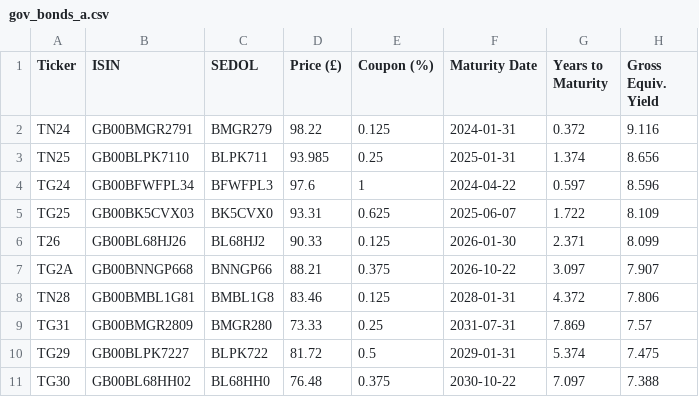
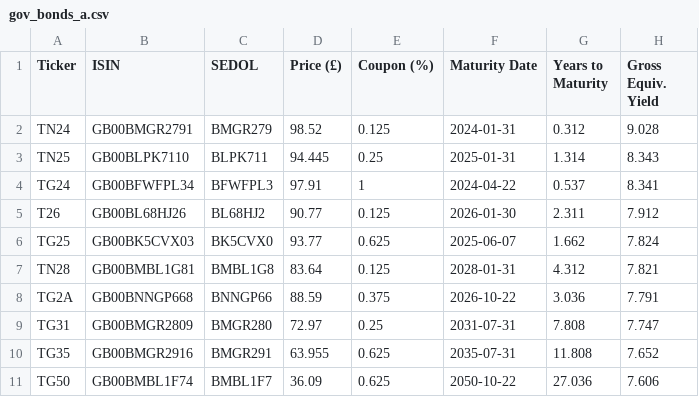
Before and after one commit to InvestingInBonds/InvestingInBonds.github.io, a CSV file: data/gov_bonds_a.csv, drawn as a sheet.

Commit message:
data upd and minor changes 09/10

```diff
--- a/data/gov_bonds_a.csv
+++ b/data/gov_bonds_a.csv
@@ -1,11 +1,11 @@
 "Ticker","ISIN","SEDOL","Price (£)","Coupon (%)","Maturity Date","Years to Maturity","Gross Equiv. Yield"
-"TN24","GB00BMGR2791","BMGR279",98.22,0.125,2024-01-31,0.372,9.116
-"TN25","GB00BLPK7110","BLPK711",93.985,0.25,2025-01-31,1.374,8.656
-"TG24","GB00BFWFPL34","BFWFPL3",97.6,1,2024-04-22,0.597,8.596
-"TG25","GB00BK5CVX03","BK5CVX0",93.31,0.625,2025-06-07,1.722,8.109
-"T26","GB00BL68HJ26","BL68HJ2",90.33,0.125,2026-01-30,2.371,8.099
-"TG2A","GB00BNNGP668","BNNGP66",88.21,0.375,2026-10-22,3.097,7.907
-"TN28","GB00BMBL1G81","BMBL1G8",83.46,0.125,2028-01-31,4.372,7.806
-"TG31","GB00BMGR2809","BMGR280",73.33,0.25,2031-07-31,7.869,7.57
-"TG29","GB00BLPK7227","BLPK722",81.72,0.5,2029-01-31,5.374,7.475
-"TG30","GB00BL68HH02","BL68HH0",76.48,0.375,2030-10-22,7.097,7.388
+"TN24","GB00BMGR2791","BMGR279",98.52,0.125,2024-01-31,0.312,9.028
+"TN25","GB00BLPK7110","BLPK711",94.445,0.25,2025-01-31,1.314,8.343
+"TG24","GB00BFWFPL34","BFWFPL3",97.91,1,2024-04-22,0.537,8.341
+"T26","GB00BL68HJ26","BL68HJ2",90.77,0.125,2026-01-30,2.311,7.912
+"TG25","GB00BK5CVX03","BK5CVX0",93.77,0.625,2025-06-07,1.662,7.824
+"TN28","GB00BMBL1G81","BMBL1G8",83.64,0.125,2028-01-31,4.312,7.821
+"TG2A","GB00BNNGP668","BNNGP66",88.59,0.375,2026-10-22,3.036,7.791
+"TG31","GB00BMGR2809","BMGR280",72.97,0.25,2031-07-31,7.808,7.747
+"TG35","GB00BMGR2916","BMGR291",63.955,0.625,2035-07-31,11.808,7.652
+"TG50","GB00BMBL1F74","BMBL1F7",36.09,0.625,2050-10-22,27.036,7.606
```
Also changed, not shown: data/corp_bonds_a.csv, data/corp_bonds_h.csv, 3 other files.
